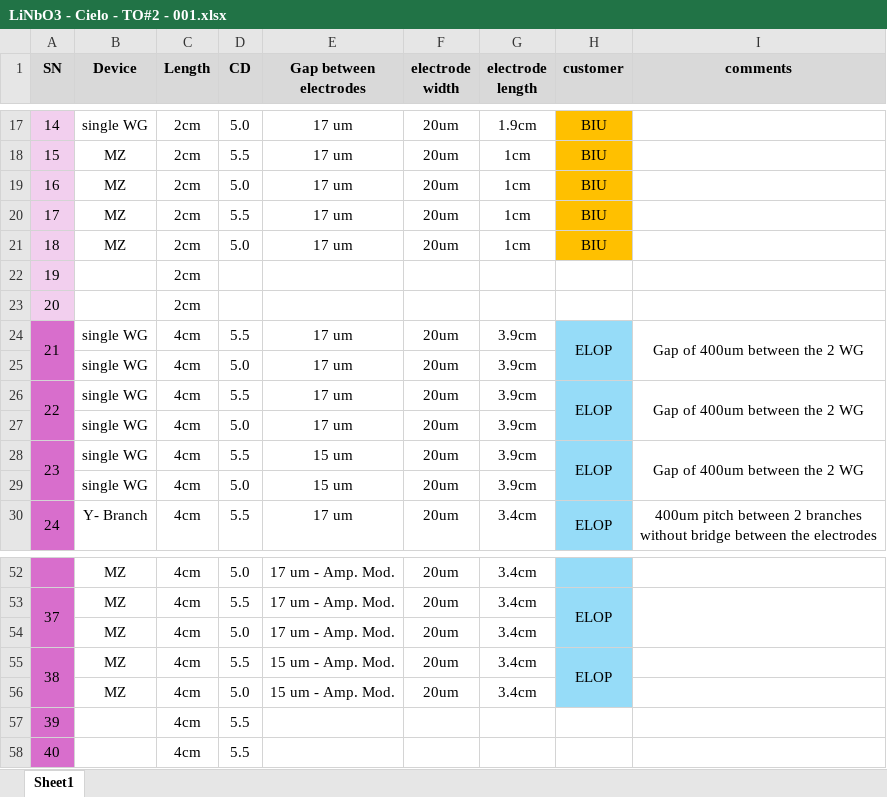
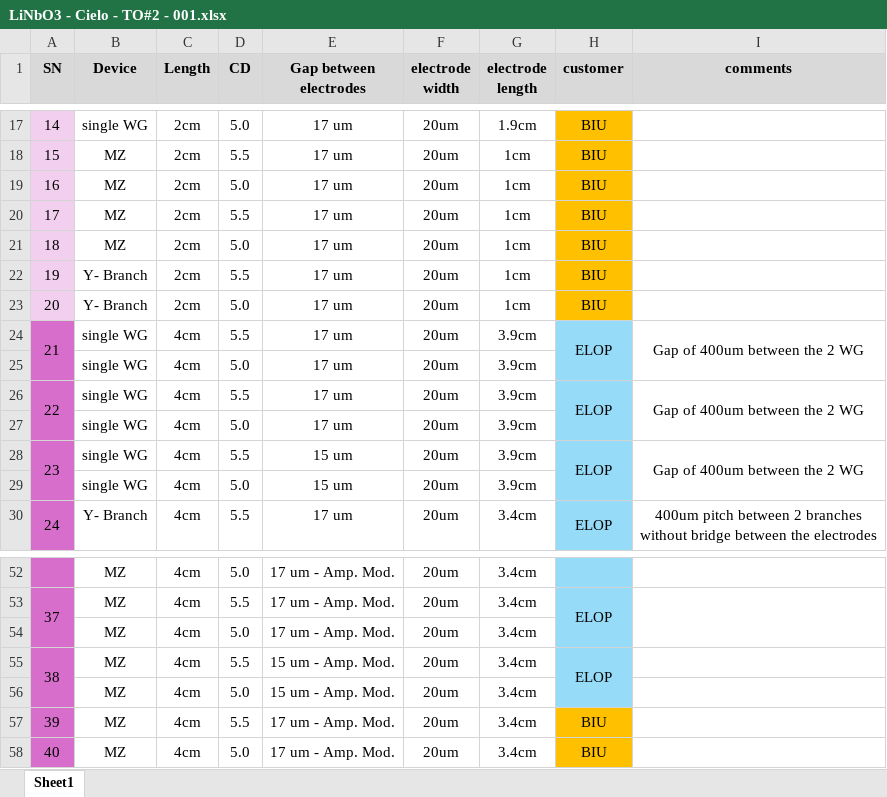
Before and after one commit to TropDavid/BorisLab, an Excel workbook: Cielo2025/NewMask_052025/LiNbO3 - Cielo - TO#2 - 001.xlsx, sheet Sheet1, drawn as a sheet; only a part is shown, gaps mark what is left out; values as stored, in another font and other column widths than the file's, no borders; charts and pictures not drawn; the diff names each change by its address in the sheet, - before the commit and + after, or states it on an @@ line.

```diff
--- a/Cielo2025/NewMask_052025/LiNbO3 - Cielo - TO#2 - 001.xlsx (sheet Sheet1)
+++ b/Cielo2025/NewMask_052025/LiNbO3 - Cielo - TO#2 - 001.xlsx (sheet Sheet1)
-B22:B23 (Device): (empty)
+B22:B23 (Device): Y- Branch
-D22 (CD): (empty)
+D22 (CD): 5.5
-E22:E23 (Gap between electrodes): (empty)
+E22:E23 (Gap between electrodes): 17 um
-F22:F23 (electrode width): (empty)
+F22:F23 (electrode width): 20um
-G22:G23 (electrode length): (empty)
+G22:G23 (electrode length): 1cm
-H22:H23 (customer): (empty)
+H22:H23 (customer): BIU
-H22:H23 fill: none
+H22:H23 fill: #FFC000
-D23 (CD): (empty)
+D23 (CD): 5.0
-B57:B58 (Device): (empty)
+B57:B58 (Device): MZ
-E57:E58 (Gap between electrodes): (empty)
+E57:E58 (Gap between electrodes): 17 um - Amp. Mod.
-F57:F58 (electrode width): (empty)
+F57:F58 (electrode width): 20um
-G57:G58 (electrode length): (empty)
+G57:G58 (electrode length): 3.4cm
-H57:H58 (customer): (empty)
+H57:H58 (customer): BIU
-H57:H58 fill: none
+H57:H58 fill: #FFC000
-D58 (CD): 5.5
+D58 (CD): 5.0
```
Also changed, not shown: 14 other files.
